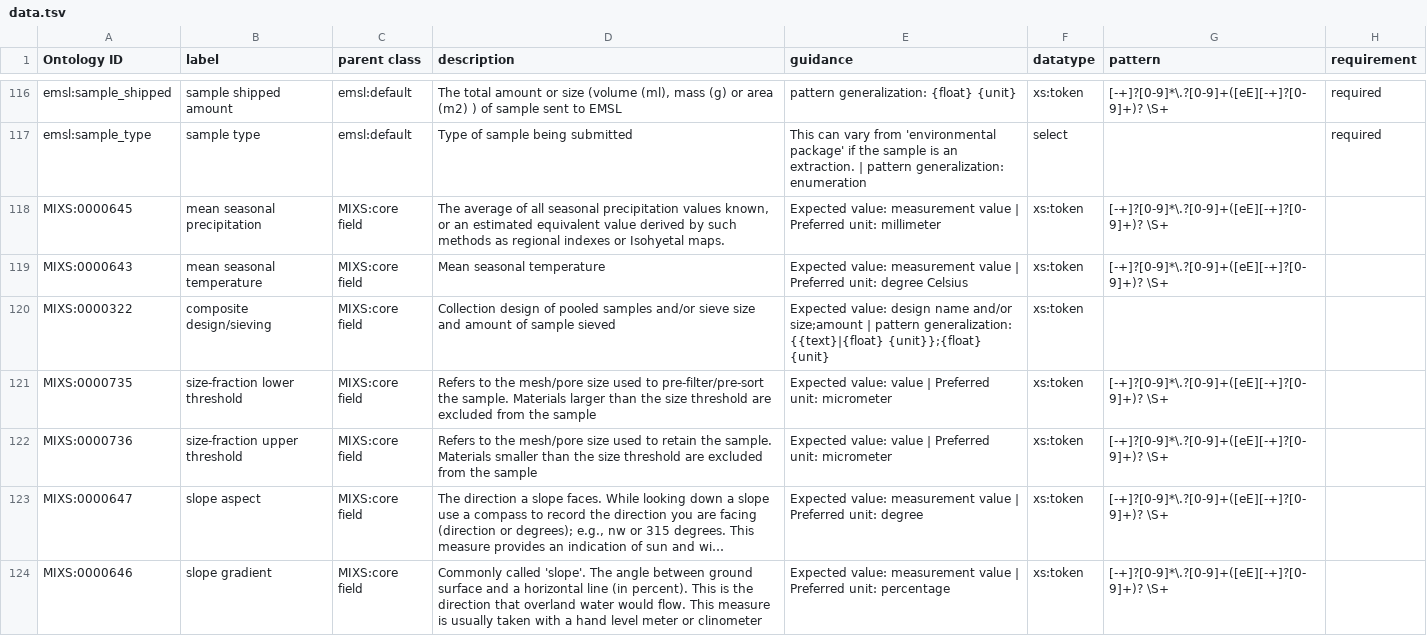
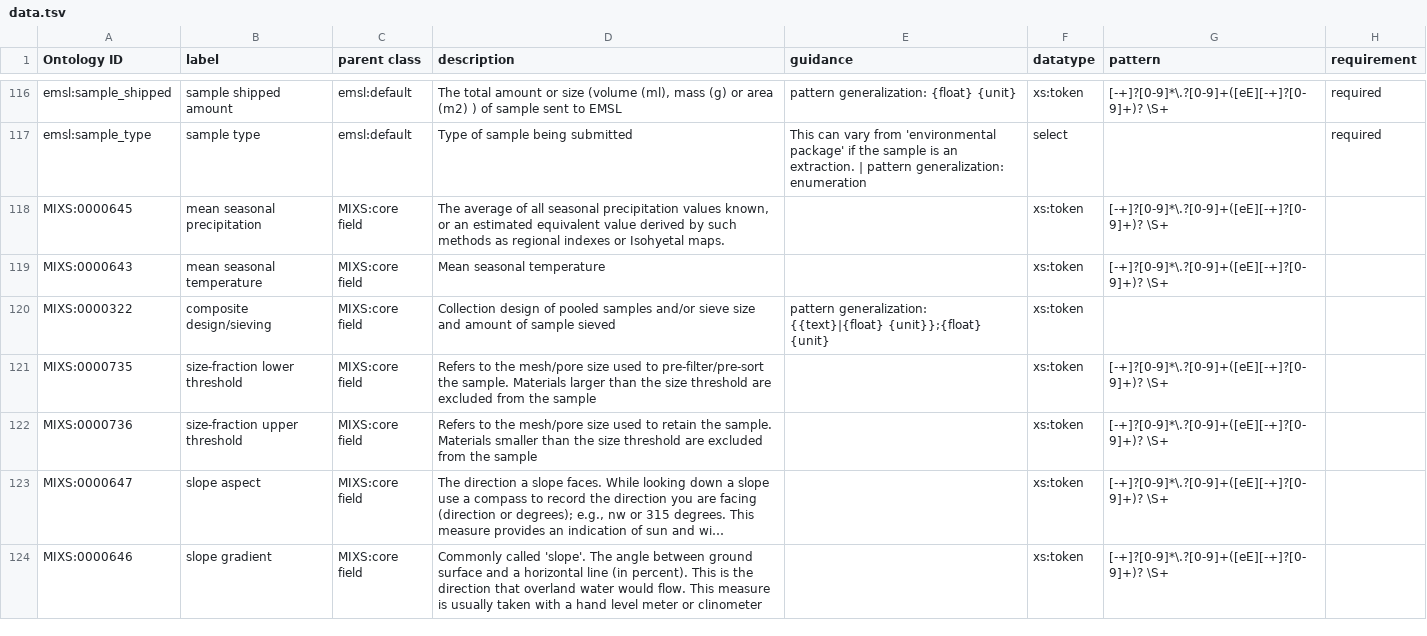
Before and after one commit to microbiomedata/DataHarmonizer, a TSV file: docs/template/dev/data.tsv, drawn as a sheet; only a part is shown, gaps mark what is left out; long unchanged cells end in …; the diff covers the shown part only; the diff names each change by its address in the sheet, - before the commit and + after, or states it on an @@ line.

```diff
--- a/docs/template/dev/data.tsv
+++ b/docs/template/dev/data.tsv
-E118 (guidance): Expected value: measurement value | Preferred unit: millimeter
+E118 (guidance): (empty)
-E119 (guidance): Expected value: measurement value | Preferred unit: degree Celsius
+E119 (guidance): (empty)
-E120 (guidance): Expected value: design name and/or size;amount | pattern generalization:…
+E120 (guidance): pattern generalization:…
-E121:E122 (guidance): Expected value: value | Preferred unit: micrometer
+E121:E122 (guidance): (empty)
-E123 (guidance): Expected value: measurement value | Preferred unit: degree
+E123 (guidance): (empty)
-E124 (guidance): Expected value: measurement value | Preferred unit: percentage
+E124 (guidance): (empty)
```
Also changed, not shown: 1 added row, 1 removed row and 87 edited cells elsewhere in this file, template/dev/data.tsv, 6 other files.
